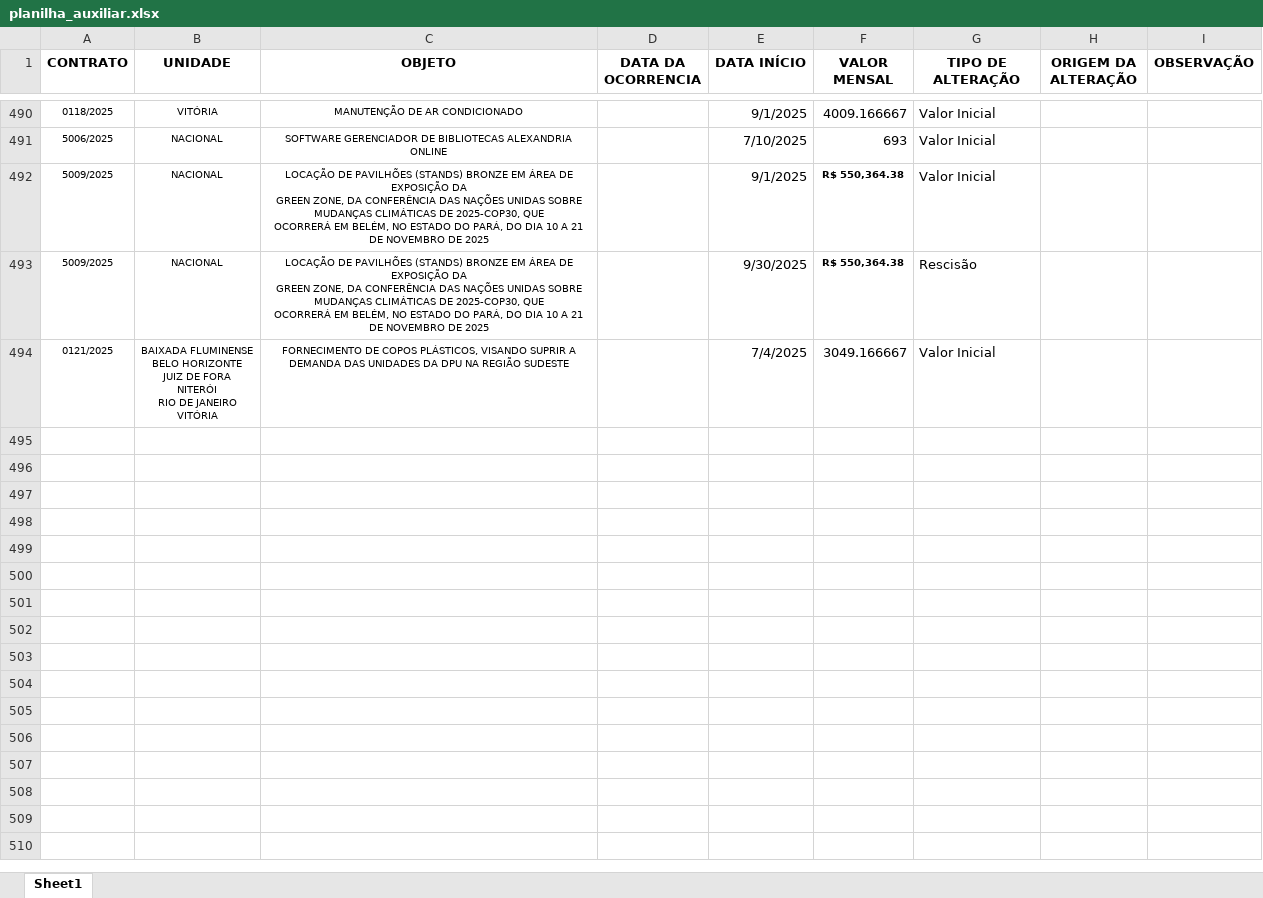
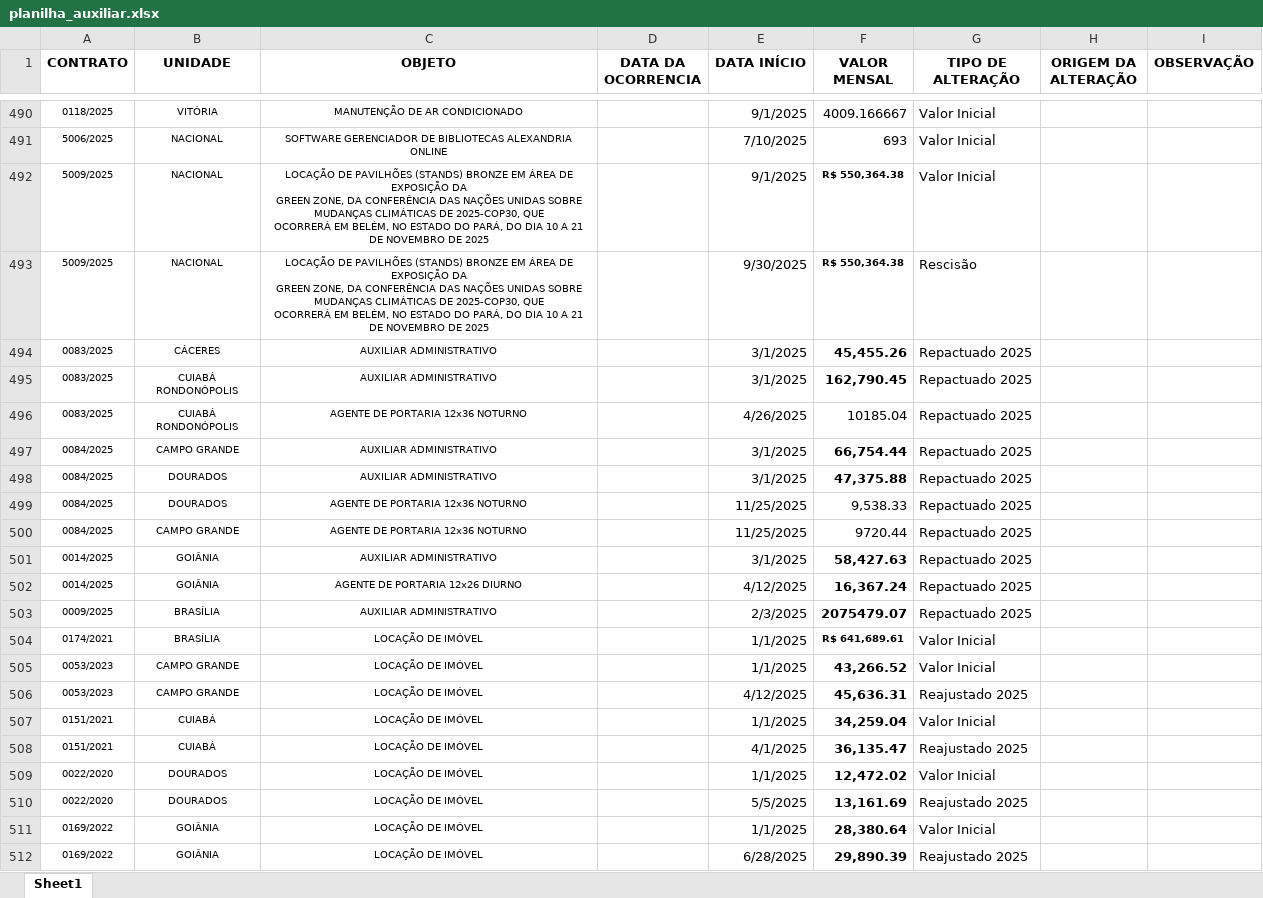
Before and after one commit to eduardo130796/gestao_contrato_orcam, an Excel workbook: planilha_auxiliar.xlsx, sheet Sheet1, drawn as a sheet; only a part is shown, gaps mark what is left out; values as stored, in another font and other column widths than the file's, no borders; conditional formats not drawn; removed rows and columns are numbered as before the commit, all else as after; ↵ is a line break in a cell; the diff covers the shown part only; the diff names each change by its address in the sheet, - before the commit and + after, or states it on an @@ line.

```diff
--- a/planilha_auxiliar.xlsx (sheet Sheet1)
+++ b/planilha_auxiliar.xlsx (sheet Sheet1)
-row 494: 0121/2025 | BAIXADA FLUMINENSE ↵ BELO HORIZONTE ↵ JUIZ DE FORA ↵ NITERÓI ↵ RIO DE JANEIRO ↵ VITÓRIA | FORNECIMENTO DE COPOS PLÁSTICOS, VISANDO SUPRIR A DEMANDA DAS UNIDADES DA DPU NA REGIÃO SUDESTE |  | 7/4/2025 | 3049.166667 | Valor Inicial
+row 494: 0083/2025 | CÁCERES | AUXILIAR ADMINISTRATIVO |  | 3/1/2025 | 45,455.26 | Repactuado 2025
+row 495: 0083/2025 | CUIABÁ ↵ RONDONÓPOLIS | AUXILIAR ADMINISTRATIVO |  | 3/1/2025 | 162,790.45 | Repactuado 2025
+row 496: 0083/2025 | CUIABÁ ↵ RONDONÓPOLIS | AGENTE DE PORTARIA 12x36 NOTURNO |  | 4/26/2025 | 10185.04 | Repactuado 2025
+row 497: 0084/2025 | CAMPO GRANDE | AUXILIAR ADMINISTRATIVO |  | 3/1/2025 | 66,754.44 | Repactuado 2025
+row 498: 0084/2025 | DOURADOS | AUXILIAR ADMINISTRATIVO |  | 3/1/2025 | 47,375.88 | Repactuado 2025
+row 499: 0084/2025 | DOURADOS | AGENTE DE PORTARIA 12x36 NOTURNO |  | 11/25/2025 | 9,538.33 | Repactuado 2025
+row 500: 0084/2025 | CAMPO GRANDE | AGENTE DE PORTARIA 12x36 NOTURNO |  | 11/25/2025 | 9720.44 | Repactuado 2025
+row 501: 0014/2025 | GOIÂNIA | AUXILIAR ADMINISTRATIVO |  | 3/1/2025 | 58,427.63 | Repactuado 2025
+row 502: 0014/2025 | GOIÂNIA | AGENTE DE PORTARIA 12x26 DIURNO |  | 4/12/2025 | 16,367.24 | Repactuado 2025
+row 503: 0009/2025 | BRASÍLIA | AUXILIAR ADMINISTRATIVO |  | 2/3/2025 | 2075479.07 | Repactuado 2025
+row 504: 0174/2021 | BRASÍLIA | LOCAÇÃO DE IMÓVEL |  | 1/1/2025 | R$ 641,689.61 | Valor Inicial
+row 505: 0053/2023 | CAMPO GRANDE | LOCAÇÃO DE IMÓVEL |  | 1/1/2025 | 43,266.52 | Valor Inicial
+row 506: 0053/2023 | CAMPO GRANDE | LOCAÇÃO DE IMÓVEL |  | 4/12/2025 | 45,636.31 | Reajustado 2025
+row 507: 0151/2021 | CUIABÁ | LOCAÇÃO DE IMÓVEL |  | 1/1/2025 | 34,259.04 | Valor Inicial
+row 508: 0151/2021 | CUIABÁ | LOCAÇÃO DE IMÓVEL |  | 4/1/2025 | 36,135.47 | Reajustado 2025
+row 509: 0022/2020 | DOURADOS | LOCAÇÃO DE IMÓVEL |  | 1/1/2025 | 12,472.02 | Valor Inicial
+row 510: 0022/2020 | DOURADOS | LOCAÇÃO DE IMÓVEL |  | 5/5/2025 | 13,161.69 | Reajustado 2025
+row 511: 0169/2022 | GOIÂNIA | LOCAÇÃO DE IMÓVEL |  | 1/1/2025 | 28,380.64 | Valor Inicial
+row 512: 0169/2022 | GOIÂNIA | LOCAÇÃO DE IMÓVEL |  | 6/28/2025 | 29,890.39 | Reajustado 2025
```
Also changed, not shown: 249 added rows elsewhere in this sheet, contratos.xlsx, planilha_notas_atualizada.xlsx.
